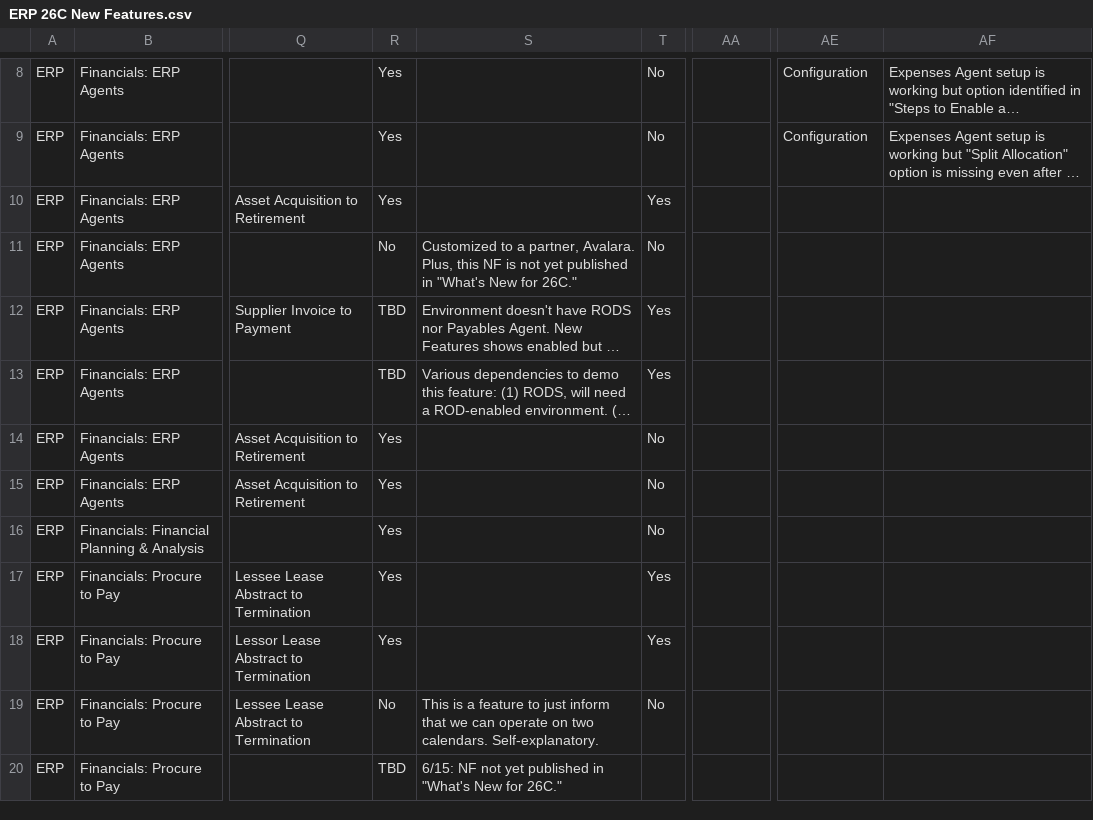
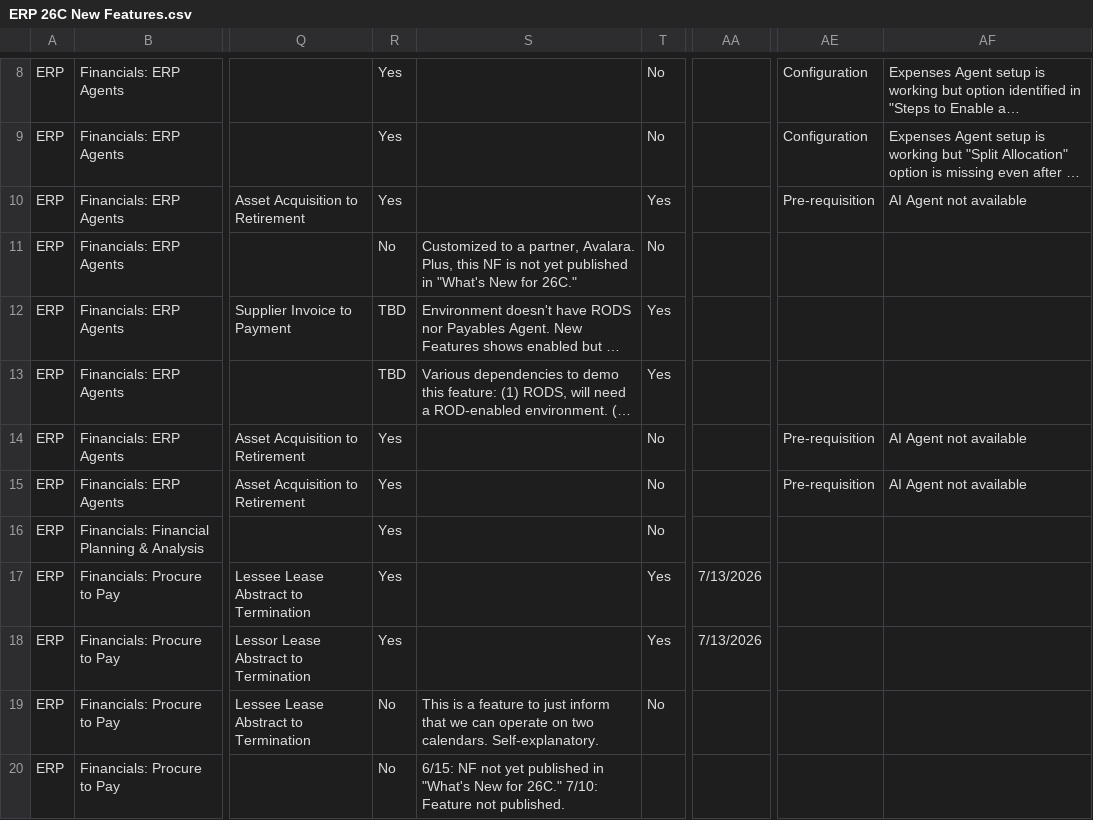
Before and after one commit to pavithraguruprasadb-maker/26C-New-Features-Dashboard, a CSV file: ERP 26C New Features.csv, drawn as a sheet; only a part is shown, gaps mark what is left out; long unchanged cells end in …; the diff covers the shown part only; the diff names each change by its address in the sheet, - before the commit and + after, or states it on an @@ line.

```diff
--- a/ERP 26C New Features.csv
+++ b/ERP 26C New Features.csv
-AE10: (empty)
+AE10: Pre-requisition
-AF10: (empty)
+AF10: AI Agent not available
-AE14:AE15: (empty)
+AE14:AE15: Pre-requisition
-AF14:AF15: (empty)
+AF14:AF15: AI Agent not available
-AA17:AA18: (empty)
+AA17:AA18: 7/13/2026
-R20: TBD
+R20: No
-S20: …for 26C."
+S20: …for 26C." 7/10: Feature not published.
```
Also changed, not shown: 1 added row and 16 edited cells elsewhere in this file, CX 26C New Features.csv.
